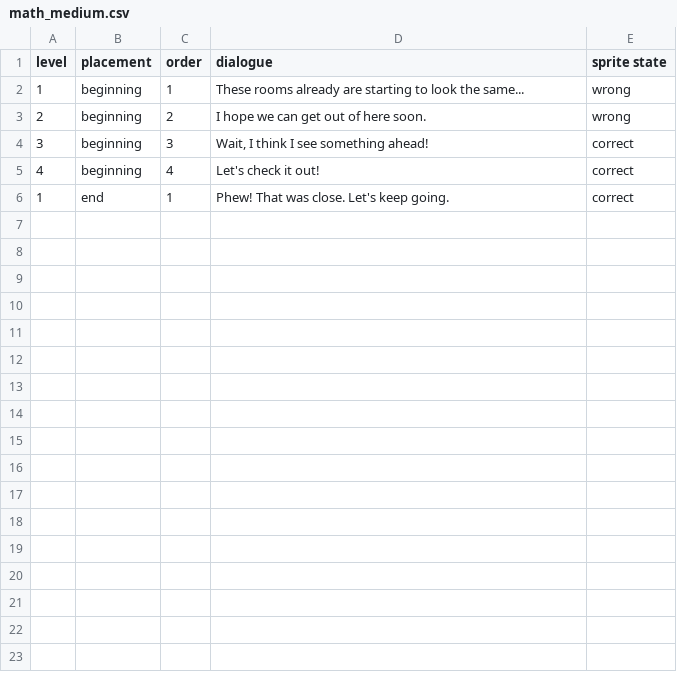
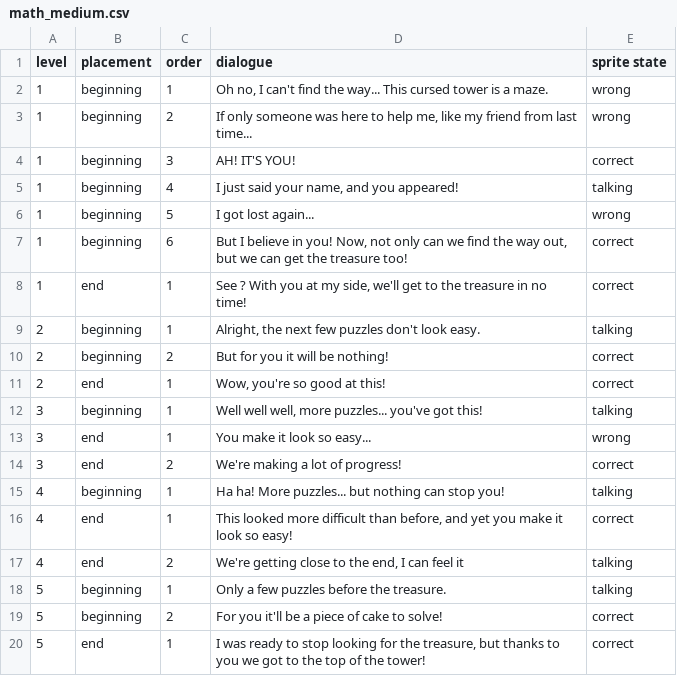
Before and after one commit to sai-00/quizzard-thesis, a CSV file: assets/art/scenes/math/math_medium.csv, drawn as a sheet; only a part is shown; the diff covers the shown part only.

```diff
--- a/assets/art/scenes/math/math_medium.csv
+++ b/assets/art/scenes/math/math_medium.csv
@@ -1,6 +1,20 @@
 level,placement,order,dialogue,sprite state
-1,beginning,1,"These rooms already are starting to look the same...",wrong
-2,beginning,2,"I hope we can get out of here soon.",wrong
-3,beginning,3,"Wait, I think I see something ahead!",correct
-4,beginning,4,"Let's check it out!",correct
-1,end,1,"Phew! That was close. Let's keep going.",correct
+1,beginning,1,"Oh no, I can't find the way... This cursed tower is a maze.",wrong
+1,beginning,2,"If only someone was here to help me, like my friend from last time...",wrong
+1,beginning,3,"AH! IT'S YOU!",correct
+1,beginning,4,"I just said your name, and you appeared!",talking
+1,beginning,5,"I got lost again...",wrong
+1,beginning,6,"But I believe in you! Now, not only can we find the way out, but we can get the treasure too!",correct
+1,end,1,"See ? With you at my side, we'll get to the treasure in no time!",correct
+2,beginning,1,"Alright, the next few puzzles don't look easy.",talking
+2,beginning,2,"But for you it will be nothing!",correct
+2,end,1,"Wow, you're so good at this!",correct
+3,beginning,1,"Well well well, more puzzles... you've got this!",talking
+3,end,1,"You make it look so easy...",wrong
+3,end,2,"We're making a lot of progress!",correct
+4,beginning,1,"Ha ha! More puzzles... but nothing can stop you!",talking
+4,end,1,"This looked more difficult than before, and yet you make it look so easy!",correct
+4,end,2,"We're getting close to the end, I can feel it",talking
+5,beginning,1,"Only a few puzzles before the treasure.",talking
+5,beginning,2,"For you it'll be a piece of cake to solve!",correct
+5,end,1,"I was ready to stop looking for the treasure, but thanks to you we got to the top of the tower!",correct
```
Also changed, not shown: 9 added rows elsewhere in this file, assets/art/scenes/math/math_easy.csv, 10 other files.
